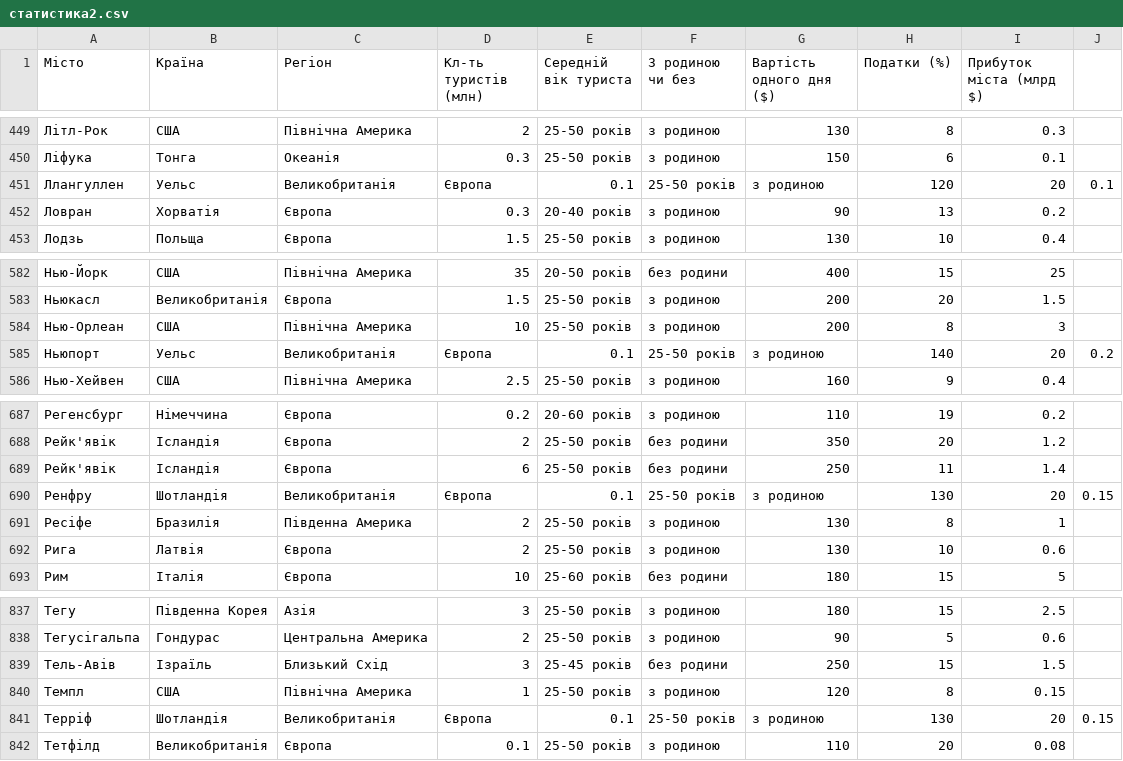
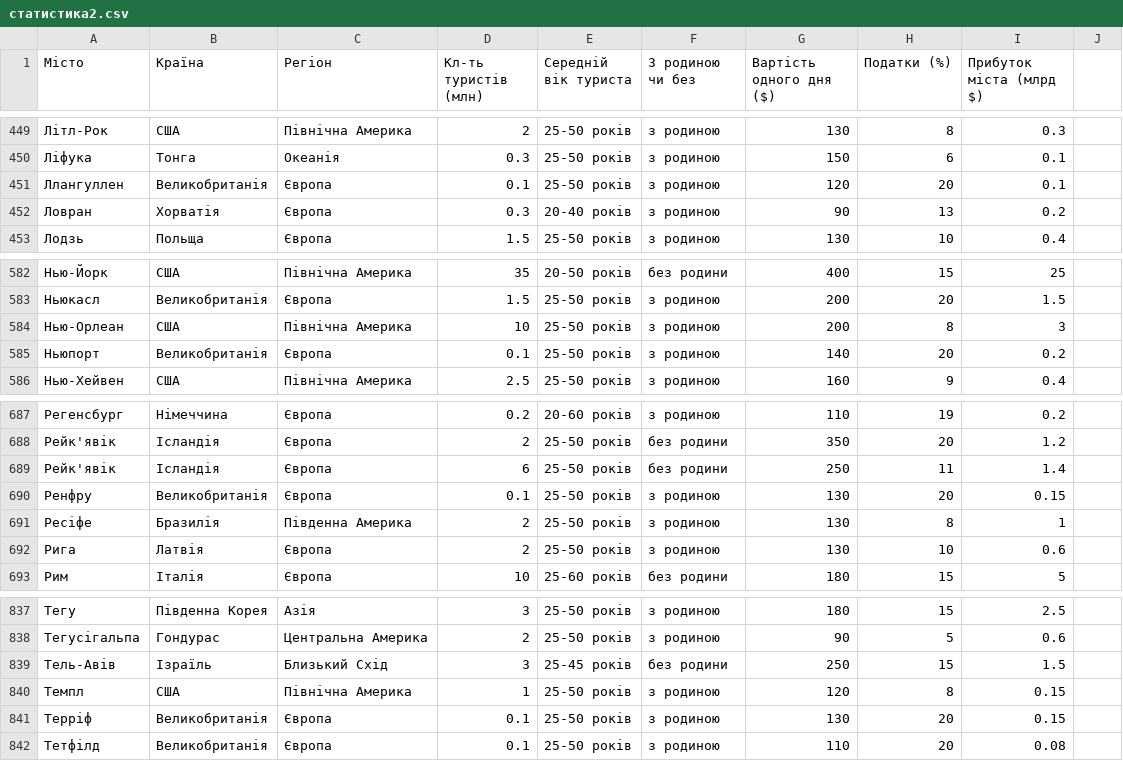
Before and after one commit to Polina0007/st, a CSV file: статистика2.csv, drawn as a sheet; only a part is shown, gaps mark what is left out; the diff covers the shown part only.

Commit message:
Add files via upload

```diff
--- a/статистика2.csv
+++ b/статистика2.csv
@@ -450,3 +450,3 @@
 Ліфука, Тонга, Океанія, 0.3, 25-50 років,з родиною, 150, 6, 0.1
-Ллангуллен, Уельс, Великобританія, Європа, 0.1, 25-50 років,з родиною, 120, 20, 0.1
+Ллангуллен, Великобританія, Європа, 0.1, 25-50 років,з родиною, 120, 20, 0.1
 Ловран, Хорватія, Європа, 0.3, 20-40 років, з родиною, 90, 13, 0.2
@@ -584,3 +584,3 @@
 Нью-Орлеан, США, Північна Америка, 10, 25-50 років,з родиною, 200, 8, 3
-Ньюпорт, Уельс, Великобританія, Європа, 0.1, 25-50 років,з родиною, 140, 20, 0.2
+Ньюпорт, Великобританія, Європа, 0.1, 25-50 років,з родиною, 140, 20, 0.2
 Нью-Хейвен, США, Північна Америка, 2.5, 25-50 років,з родиною, 160, 9, 0.4
@@ -689,3 +689,3 @@
 Рейк'явік, Ісландія, Європа, 6, 25-50 років,без родини, 250, 11, 1.4
-Ренфру, Шотландія, Великобританія, Європа, 0.1, 25-50 років,з родиною, 130, 20, 0.15
+Ренфру, Великобританія, Європа, 0.1, 25-50 років,з родиною, 130, 20, 0.15
 Ресіфе, Бразилія, Південна Америка, 2, 25-50 років, з родиною, 130, 8, 1
@@ -840,3 +840,3 @@
 Темпл, США, Північна Америка, 1, 25-50 років,з родиною, 120, 8, 0.15
-Терріф, Шотландія, Великобританія, Європа, 0.1, 25-50 років,з родиною, 130, 20, 0.15
+Терріф, Великобританія, Європа, 0.1, 25-50 років,з родиною, 130, 20, 0.15
 Тетфілд, Великобританія, Європа, 0.1, 25-50 років,з родиною, 110, 20, 0.08
```
Also changed, not shown: 9 edited cells elsewhere in this file.
